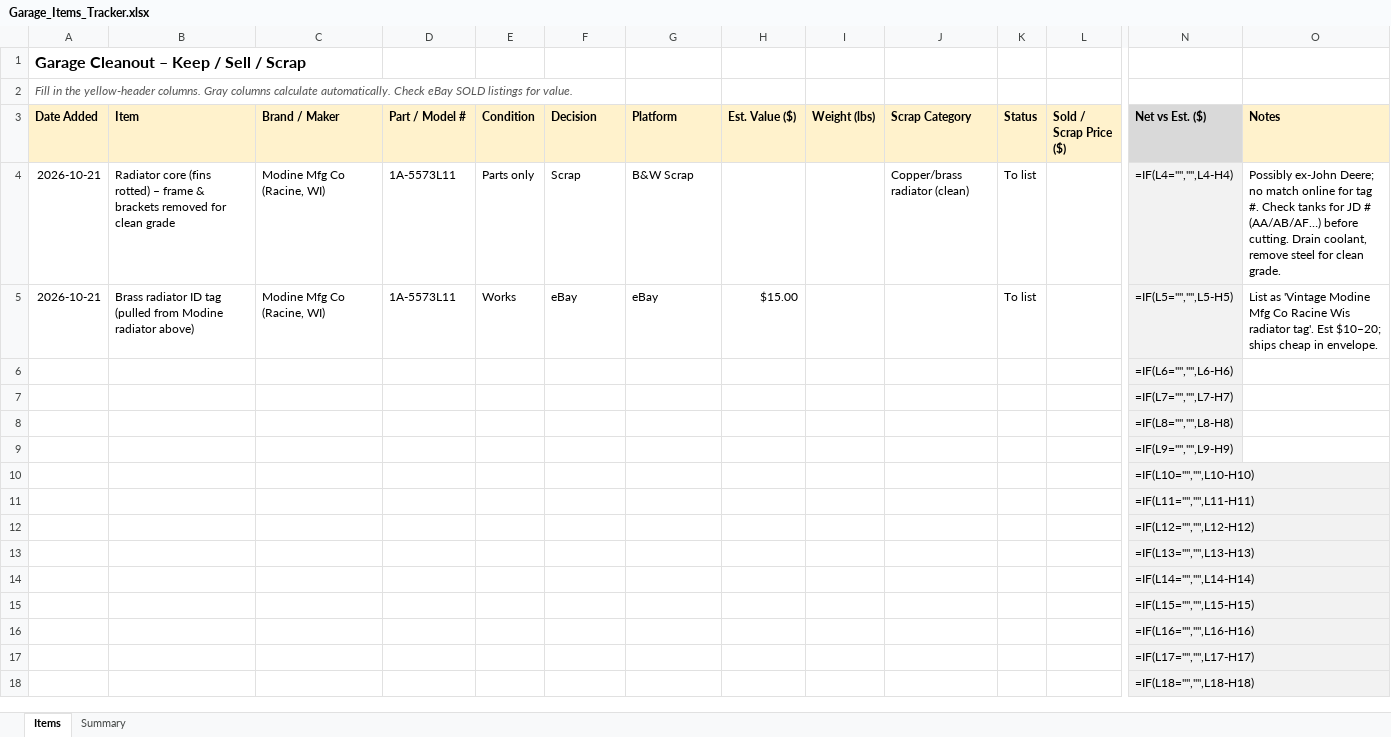
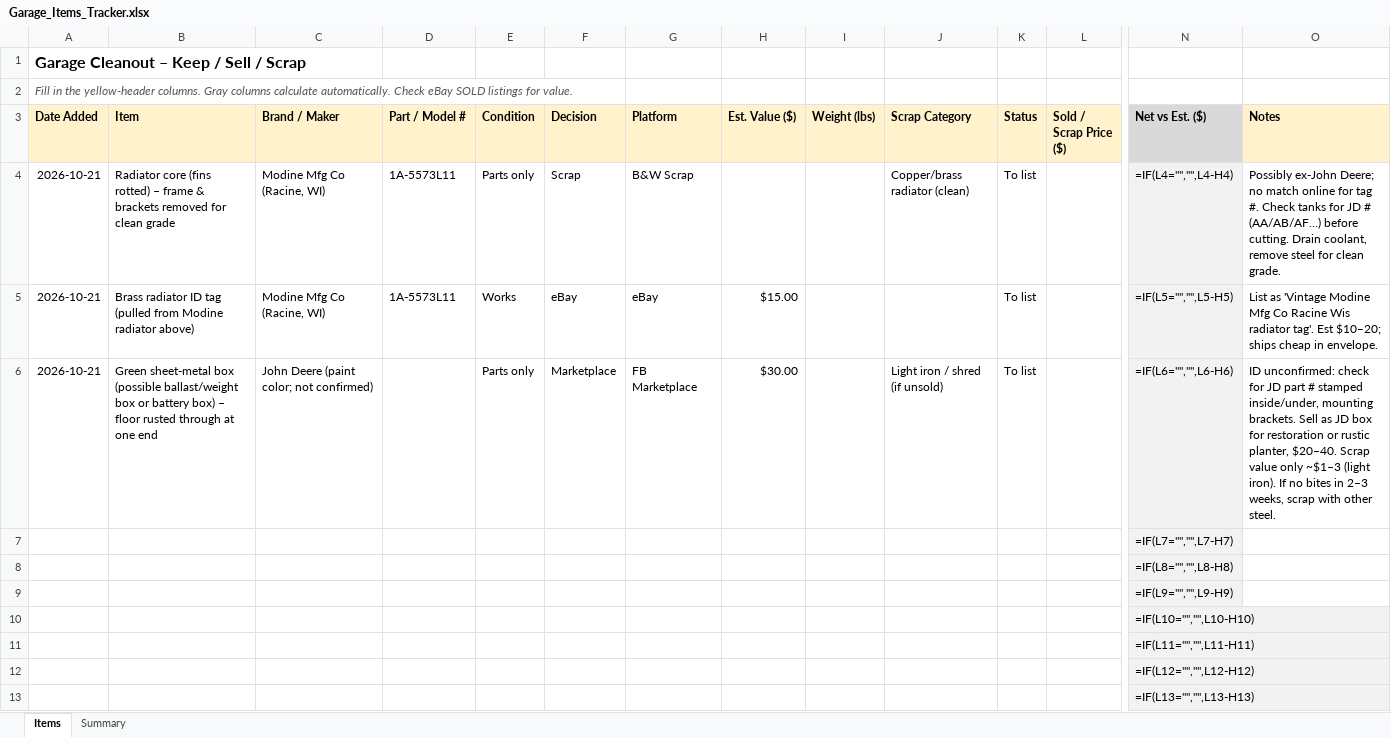
Before and after one commit to bgallaher-lgtm/Claude, an Excel workbook: Garage_Items_Tracker.xlsx, sheet Items, drawn as a sheet; only a part is shown, gaps mark what is left out; the shorter side is filled out with more unchanged rows; values as stored, in another font and other column widths than the file's, no borders; formulas without a stored value are shown as written; conditional formats not drawn; removed rows and columns are numbered as before the commit, all else as after; rows hold the shown columns only; the diff names each change by its address in the sheet, - before the commit and + after, or states it on an @@ line.

```diff
--- a/Garage_Items_Tracker.xlsx (sheet Items)
+++ b/Garage_Items_Tracker.xlsx (sheet Items)
-row 6:  |  |  |  |  |  |  |  |  |  |  |  | =IF(L6="","",L6-H6)
+row 6: 2026-10-21 | Green sheet-metal box (possible ballast/weight box or battery box) – floor rusted through at one end | John Deere (paint color; not confirmed) |  | Parts only | Marketplace | FB Marketplace | $30.00 |  | Light iron / shred (if unsold) | To list |  | =IF(L6="","",L6-H6) | ID unconfirmed: check for JD part # stamped inside/under, mounting brackets. Sell as JD box for restoration or rustic planter, $20–40. Scrap value only ~$1–3 (light iron). If no bites in 2–3 weeks, scrap with other steel.
```
